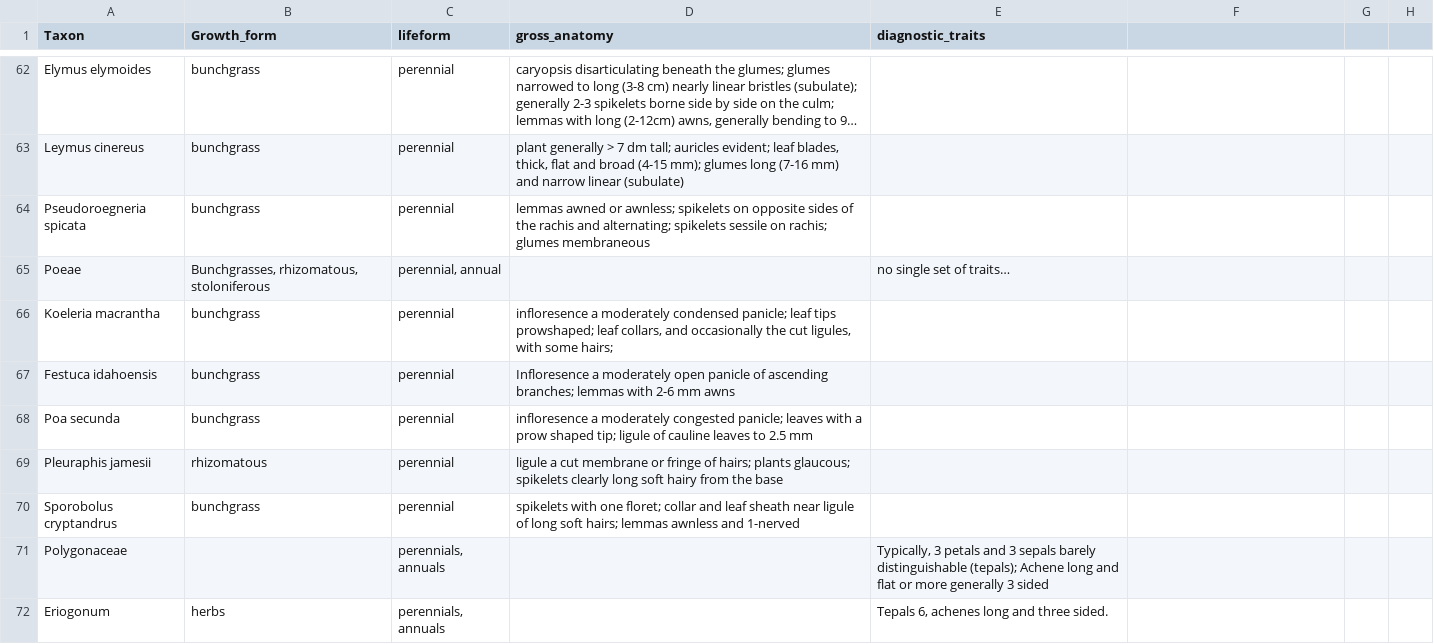
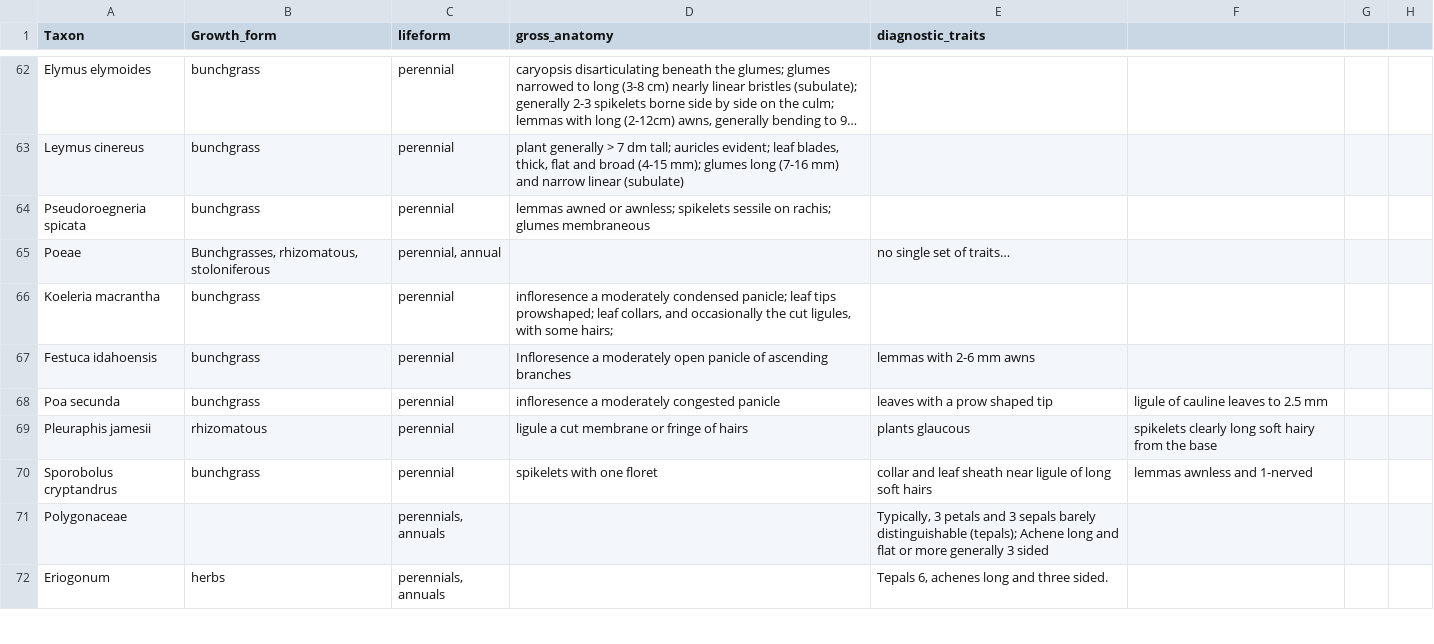
Before and after one commit to sagesteppe/SoS_GB_EcoRegion_Species_Talk, a CSV file: data/morphology.csv, drawn as a sheet; only a part is shown, gaps mark what is left out; long unchanged cells end in …; the diff covers the shown part only.

```diff
--- a/data/morphology.csv
+++ b/data/morphology.csv
@@ -64 +64 @@ Leymus cinereus,bunchgrass,perennial,"plant generally > 7 dm tall; auricles evi
-Pseudoroegneria spicata,bunchgrass,perennial,lemmas awned or awnless; spikelets on opposite sides of the rachis and alternating; spikelets sessile on rachis; glumes membraneous,,,
+Pseudoroegneria spicata,bunchgrass,perennial,lemmas awned or awnless; spikelets sessile on rachis; glumes membraneous, ,,,
@@ -67,4 +67,4 @@ Koeleria macrantha,bunchgrass,perennial,"infloresence a moderately condensed pa
-Festuca idahoensis,bunchgrass,perennial,Infloresence a moderately open panicle of ascending branches; lemmas with 2-6 mm awns,,,
-Poa secunda,bunchgrass,perennial,infloresence a moderately congested panicle; leaves with a prow shaped tip;  ligule of cauline leaves to 2.5 mm,,,
-Pleuraphis jamesii,rhizomatous,perennial,ligule a cut membrane or fringe of hairs; plants glaucous; spikelets clearly long soft hairy from the base,,,
-Sporobolus cryptandrus,bunchgrass,perennial,spikelets with one floret; collar and leaf sheath near ligule of long soft hairs; lemmas awnless and 1-nerved,,,
+Festuca idahoensis,bunchgrass,perennial,Infloresence a moderately open panicle of ascending branches, lemmas with 2-6 mm awns,,,
+Poa secunda,bunchgrass,perennial,infloresence a moderately congested panicle, leaves with a prow shaped tip,  ligule of cauline leaves to 2.5 mm,,
+Pleuraphis jamesii,rhizomatous,perennial,ligule a cut membrane or fringe of hairs, plants glaucous, spikelets clearly long soft hairy from the base,,
+Sporobolus cryptandrus,bunchgrass,perennial,spikelets with one floret, collar and leaf sheath near ligule of long soft hairs, lemmas awnless and 1-nerved,,
```
Also changed, not shown: 55 edited cells elsewhere in this file, 4 other files.
